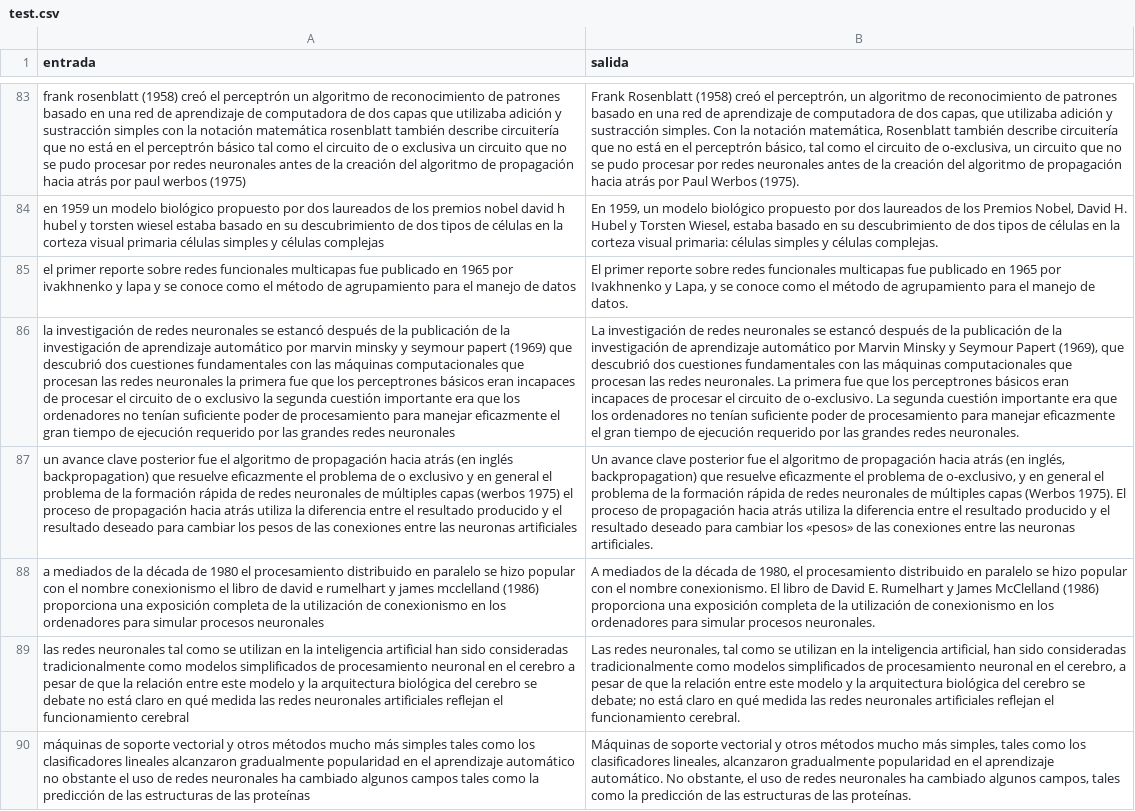
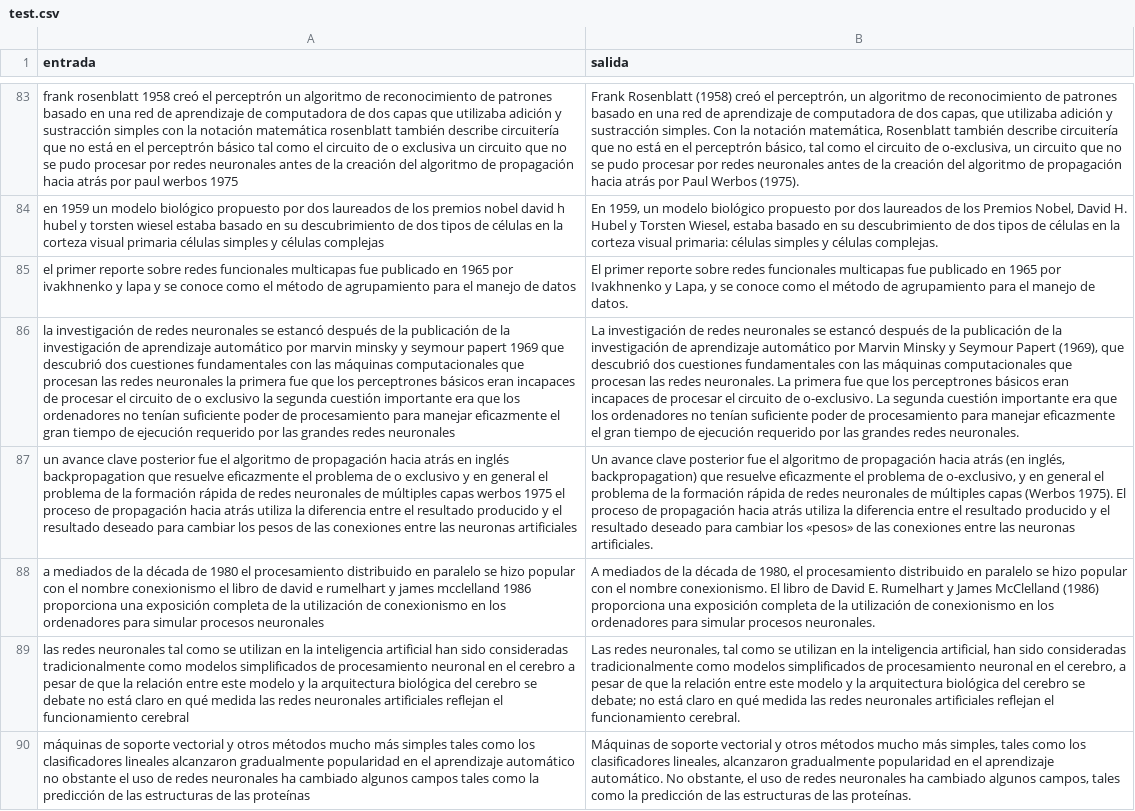
Before and after one commit to AzulBarr/Aprendizaje-Automatico, a CSV file: TPs/tp2/test.csv, drawn as a sheet; only a part is shown, gaps mark what is left out; the diff covers the shown part only; the diff names each change by its address in the sheet, - before the commit and + after, or states it on an @@ line.

```diff
--- a/TPs/tp2/test.csv
+++ b/TPs/tp2/test.csv
-A83 (entrada): frank rosenblatt (1958) creó el perceptrón un algoritmo de reconocimiento de patrones basado en una red de aprendizaje de computadora de dos capas que utilizaba adición y sustracción simples con la notación matemática rosenblatt también describe circuitería que no está en el perceptrón básico tal como el circuito de o exclusiva un circuito que no se pudo procesar por redes neuronales antes de la creación del algoritmo de propagación hacia atrás por paul werbos (1975)
+A83 (entrada): frank rosenblatt 1958 creó el perceptrón un algoritmo de reconocimiento de patrones basado en una red de aprendizaje de computadora de dos capas que utilizaba adición y sustracción simples con la notación matemática rosenblatt también describe circuitería que no está en el perceptrón básico tal como el circuito de o exclusiva un circuito que no se pudo procesar por redes neuronales antes de la creación del algoritmo de propagación hacia atrás por paul werbos 1975
-A86 (entrada): …seymour papert (1969) que descubrió…
+A86 (entrada): …seymour papert 1969 que descubrió…
-A87 (entrada): …hacia atrás (en inglés backpropagation) que resuelve eficazmente el problema de o exclusivo y en general el problema de la formación rápida de redes neuronales de múltiples capas (werbos 1975) el proceso…
+A87 (entrada): …hacia atrás en inglés backpropagation que resuelve eficazmente el problema de o exclusivo y en general el problema de la formación rápida de redes neuronales de múltiples capas werbos 1975 el proceso…
-A88 (entrada): …james mcclelland (1986) proporciona una…
+A88 (entrada): …james mcclelland 1986 proporciona una…
```
Also changed, not shown: 103 edited cells elsewhere in this file, TPs/tp2/train.csv.
